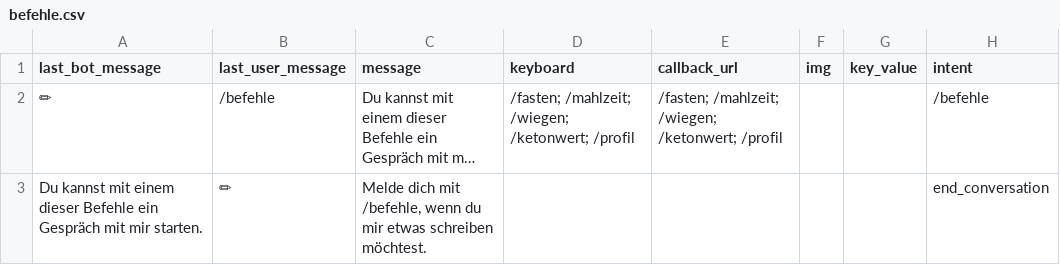
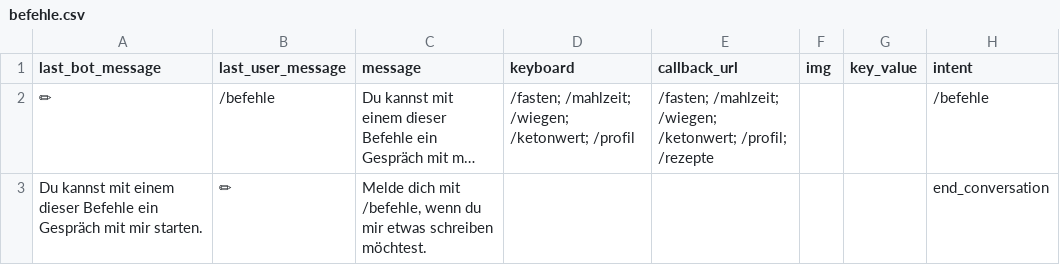
Before and after one commit to s0288/strowan_bot, a CSV file: strowan_bot/dialogues/befehle.csv, drawn as a sheet; long unchanged cells end in …; the diff names each change by its address in the sheet, - before the commit and + after, or states it on an @@ line.

Commit message:
added rezepte to befehle

```diff
--- a/strowan_bot/dialogues/befehle.csv
+++ b/strowan_bot/dialogues/befehle.csv
-E2 (callback_url): …/wiegen; /ketonwert; /profil
+E2 (callback_url): …/wiegen; /ketonwert; /profil; /rezepte
```
